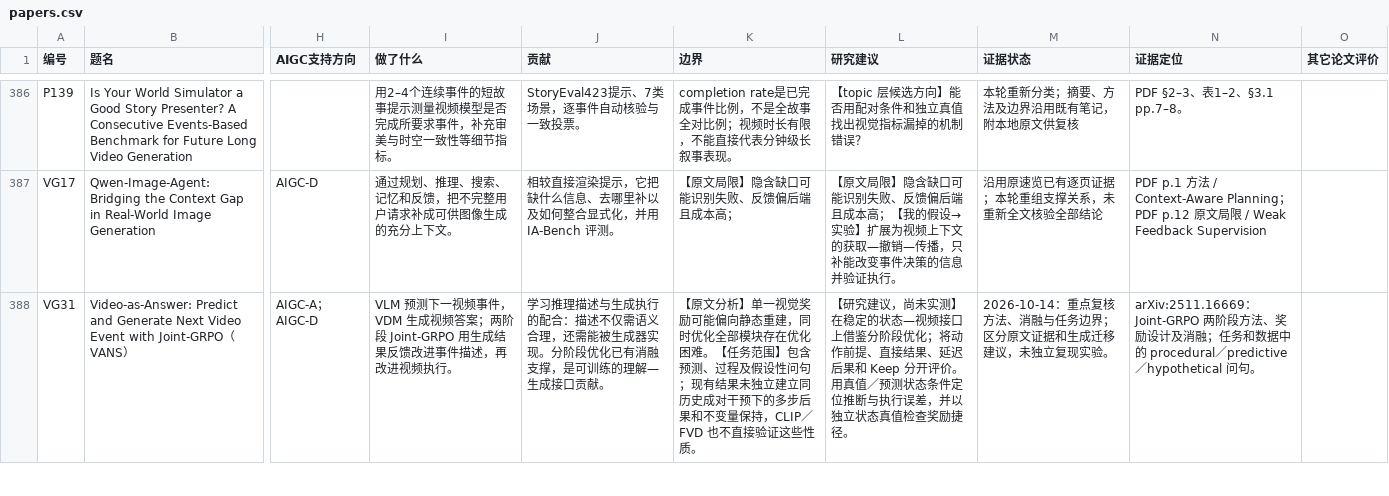
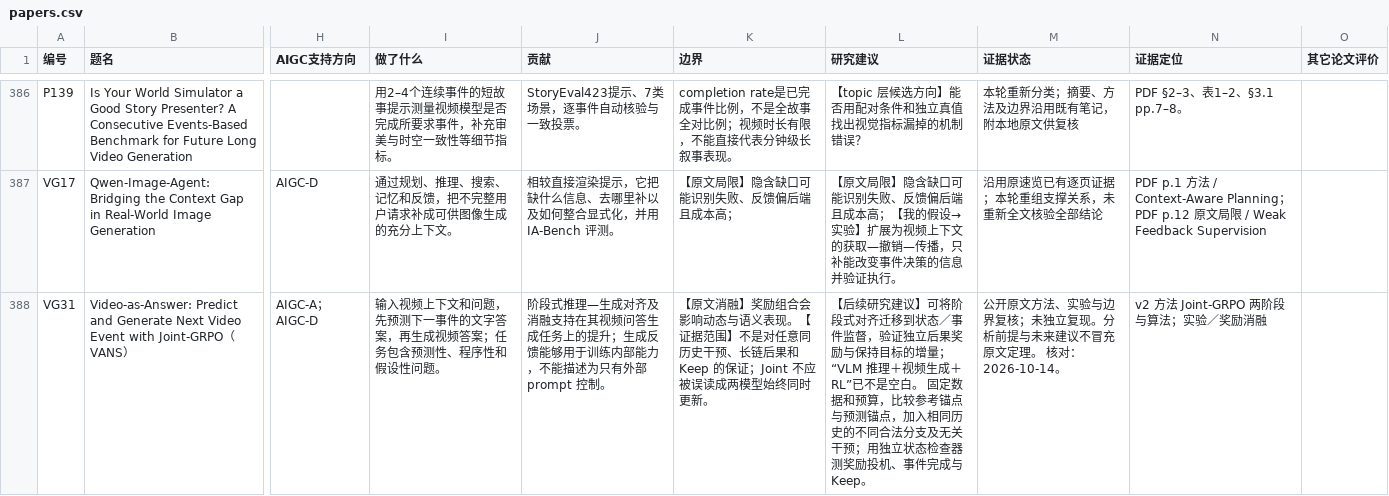
Before and after one commit to SoniaSuns/soniasuns.github.io, a CSV file: topics/downloads/papers.csv, drawn as a sheet; only a part is shown, gaps mark what is left out; the diff covers the shown part only; the diff names each change by its address in the sheet, - before the commit and + after, or states it on an @@ line.

```diff
--- a/topics/downloads/papers.csv
+++ b/topics/downloads/papers.csv
-I388 (做了什么): VLM 预测下一视频事件，VDM 生成视频答案；两阶段 Joint-GRPO 用生成结果反馈改进事件描述，再改进视频执行。
+I388 (做了什么): 输入视频上下文和问题，先预测下一事件的文字答案，再生成视频答案；任务包含预测性、程序性和假设性问题。
-J388 (贡献): 学习推理描述与生成执行的配合：描述不仅需语义合理，还需能被生成器实现。分阶段优化已有消融支撑，是可训练的理解—生成接口贡献。
+J388 (贡献): 阶段式推理—生成对齐及消融支持在其视频问答生成任务上的提升；生成反馈能够用于训练内部能力，不能描述为只有外部 prompt 控制。
-K388 (边界): 【原文分析】单一视觉奖励可能偏向静态重建，同时优化全部模块存在优化困难。【任务范围】包含预测、过程及假设性问句；现有结果未独立建立同历史成对干预下的多步后果和不变量保持，CLIP／FVD 也不直接验证这些性质。
+K388 (边界): 【原文消融】奖励组合会影响动态与语义表现。【证据范围】不是对任意同历史干预、长链后果和 Keep 的保证；Joint 不应被误读成两模型始终同时更新。
-L388 (研究建议): 【研究建议，尚未实测】在稳定的状态—视频接口上借鉴分阶段优化；将动作前提、直接结果、延迟后果和 Keep 分开评价。用真值／预测状态条件定位推断与执行误差，并以独立状态真值检查奖励捷径。
+L388 (研究建议): 【后续研究建议】可将阶段式对齐迁移到状态／事件监督，验证独立后果奖励与保持目标的增量；“VLM 推理＋视频生成＋RL”已不是空白。 固定数据和预算，比较参考锚点与预测锚点，加入相同历史的不同合法分支及无关干预；用独立状态检查器测奖励投机、事件完成与 Keep。
-M388 (证据状态): 2026-10-14：重点复核方法、消融与任务边界；区分原文证据和生成迁移建议，未独立复现实验。
+M388 (证据状态): 公开原文方法、实验与边界复核；未独立复现。分析前提与未来建议不冒充原文定理。 核对：2026-10-14。
-N388 (证据定位): arXiv:2511.16669：Joint-GRPO 两阶段方法、奖励设计及消融；任务和数据中的 procedural／predictive／hypothetical 问句。
+N388 (证据定位): v2 方法 Joint-GRPO 两阶段与算法；实验／奖励消融
```
Also changed, not shown: 36 edited cells elsewhere in this file, topics/downloads/aigc-support.csv, topics/downloads/topics.csv, 17 other files.
